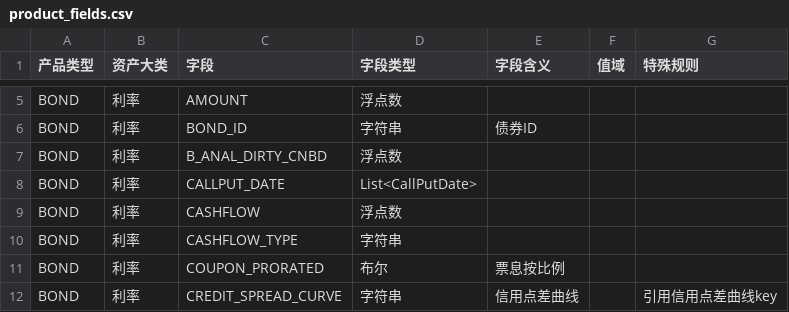
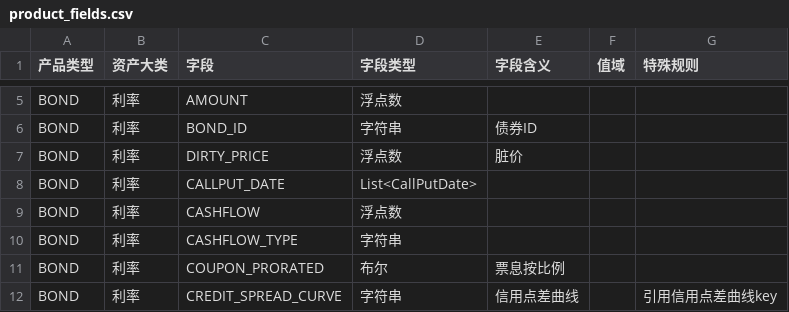
Before and after one commit to jpy19850704/batch_run_mr, a CSV file: mr-core/src/main/resources/data/product_fields.csv, drawn as a sheet; only a part is shown, gaps mark what is left out.

```diff
--- a/mr-core/src/main/resources/data/product_fields.csv
+++ b/mr-core/src/main/resources/data/product_fields.csv
@@ -6,3 +6,3 @@ BOND,利率,AMOUNT,浮点数,,,
 BOND,利率,BOND_ID,字符串,债券ID,,
-BOND,利率,B_ANAL_DIRTY_CNBD,浮点数,,,
+BOND,利率,DIRTY_PRICE,浮点数,脏价,,
 BOND,利率,CALLPUT_DATE,List<CallPutDate>,,,
```
Also changed, not shown: mr-core/src/main/resources/data/product_input_fields.csv, 1 other file.
